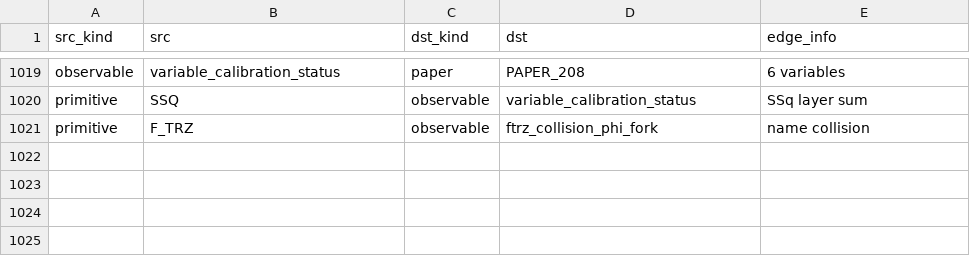
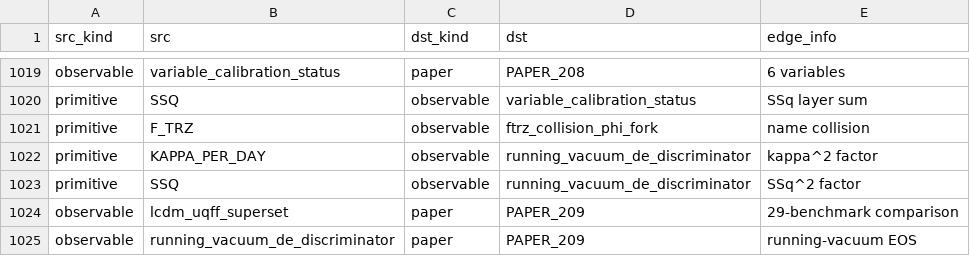
Before and after one commit to Daniel8Murphy0007/Star-Magic-Program, a CSV file: UNIFIED_REGISTRY_GRAPH.csv, drawn as a sheet; only a part is shown, gaps mark what is left out; the diff names each change by its address in the sheet, - before the commit and + after, or states it on an @@ line.

```diff
--- a/UNIFIED_REGISTRY_GRAPH.csv
+++ b/UNIFIED_REGISTRY_GRAPH.csv
+row 1022: primitive | KAPPA_PER_DAY | observable | running_vacuum_de_discriminator | kappa^2 factor
+row 1023: primitive | SSQ | observable | running_vacuum_de_discriminator | SSq^2 factor
+row 1024: observable | lcdm_uqff_superset | paper | PAPER_209 | 29-benchmark comparison
+row 1025: observable | running_vacuum_de_discriminator | paper | PAPER_209 | running-vacuum EOS
```
Also changed, not shown: UNIFIED_REGISTRY.csv, UNIFIED_REGISTRY_CORPUS_CITATIONS.csv, 11 other files.
